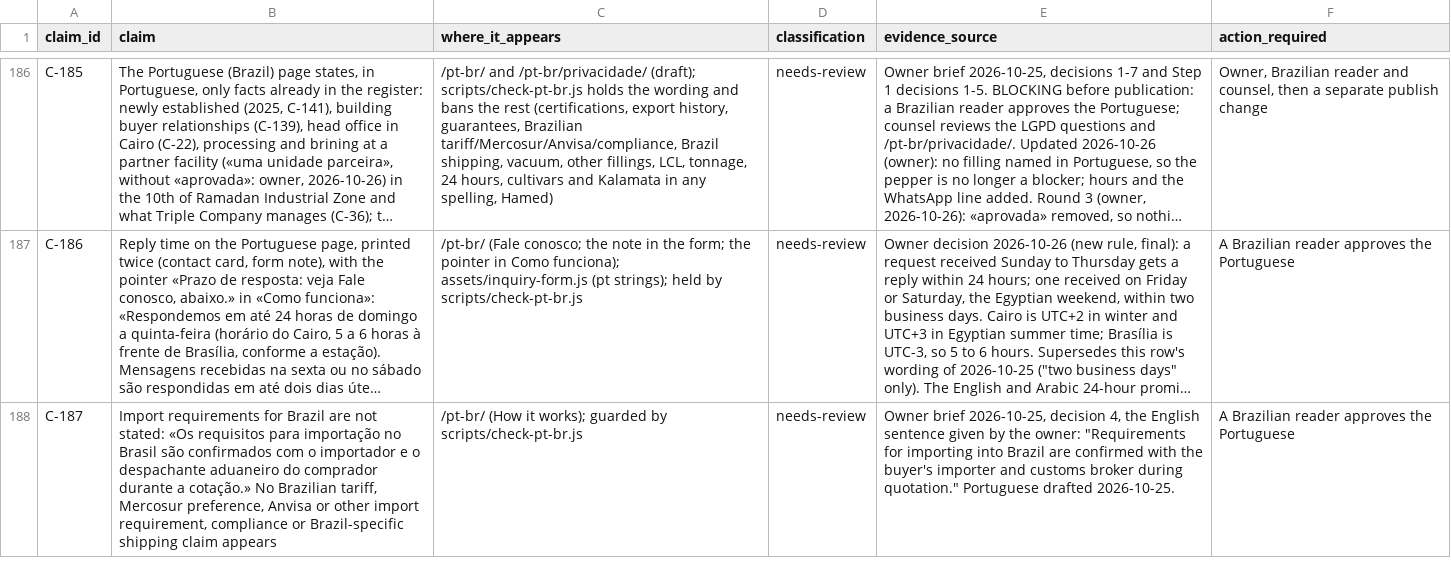
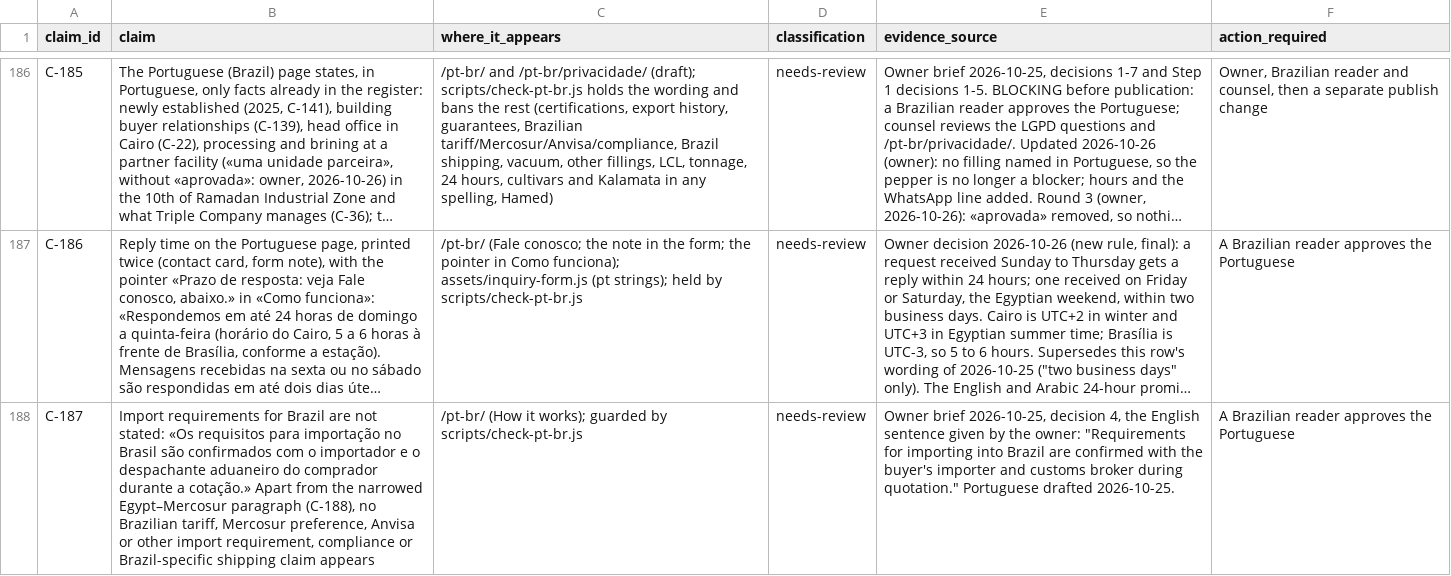
Before and after one commit to Mohamed00076/olivesegypt-site, a CSV file: docs/claim-and-evidence-register.csv, drawn as a sheet; only a part is shown, gaps mark what is left out; long unchanged cells end in …; the diff covers the shown part only; the diff names each change by its address in the sheet, - before the commit and + after, or states it on an @@ line.

```diff
--- a/docs/claim-and-evidence-register.csv
+++ b/docs/claim-and-evidence-register.csv
-B188 (claim): …a cotação.» No Brazilian tariff,…
+B188 (claim): …a cotação.» Apart from the narrowed Egypt–Mercosur paragraph (C-188), no Brazilian tariff,…
```
Also changed, not shown: 1 added row elsewhere in this file, 5 other files.
